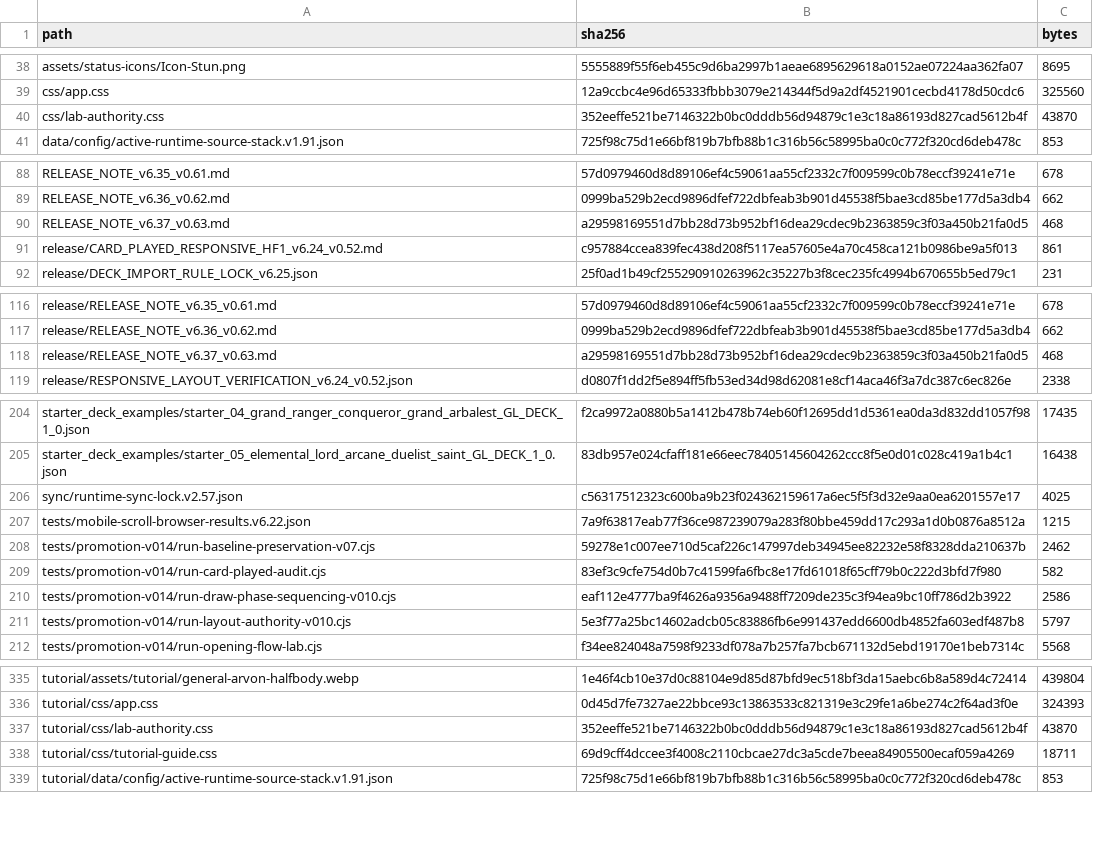
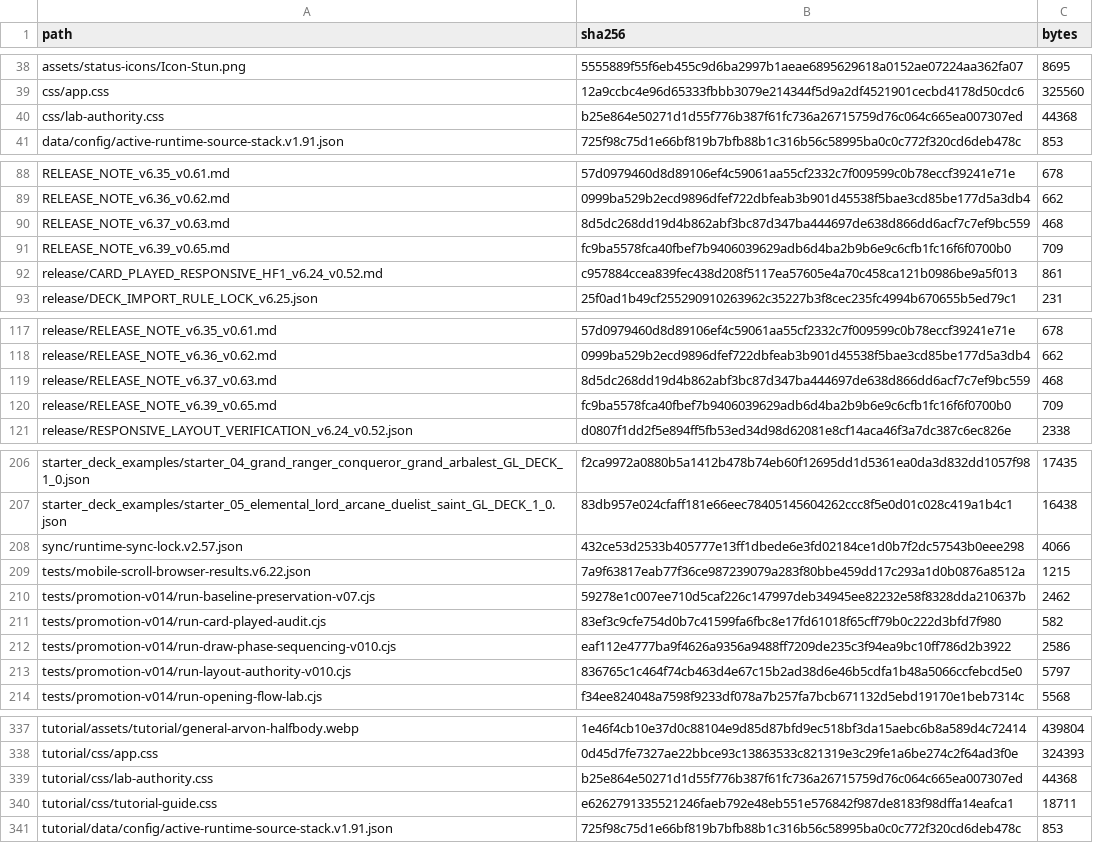
Before and after one commit to GrandisLegacyTCG/Grandis-Legacy-VS-AI, a CSV file: FILE_MANIFEST_SHA256.csv, drawn as a sheet; only a part is shown, gaps mark what is left out; the diff covers the shown part only.

```diff
--- a/FILE_MANIFEST_SHA256.csv
+++ b/FILE_MANIFEST_SHA256.csv
@@ -39,3 +39,3 @@ assets/status-icons/Icon-Stun.png,5555889f55f6eb455c9d6ba2997b1aeae6895629618a01
 css/app.css,12a9ccbc4e96d65333fbbb3079e214344f5d9a2df4521901cecbd4178d50cdc6,325560
-css/lab-authority.css,352eeffe521be7146322b0bc0dddb56d94879c1e3c18a86193d827cad5612b4f,43870
+css/lab-authority.css,b25e864e50271d1d55f776b387f61fc736a26715759d76c064c665ea007307ed,44368
 data/config/active-runtime-source-stack.v1.91.json,725f98c75d1e66bf819b7bfb88b1c316b56c58995ba0c0c772f320cd6deb478c,853
@@ -89,3 +89,4 @@ RELEASE_NOTE_v6.35_v0.61.md,57d0979460d8d89106ef4c59061aa55cf2332c7f009599c0b78e
 RELEASE_NOTE_v6.36_v0.62.md,0999ba529b2ecd9896dfef722dbfeab3b901d45538f5bae3cd85be177d5a3db4,662
-RELEASE_NOTE_v6.37_v0.63.md,a29598169551d7bb28d73b952bf16dea29cdec9b2363859c3f03a450b21fa0d5,468
+RELEASE_NOTE_v6.37_v0.63.md,8d5dc268dd19d4b862abf3bc87d347ba444697de638d866dd6acf7c7ef9bc559,468
+RELEASE_NOTE_v6.39_v0.65.md,fc9ba5578fca40fbef7b9406039629adb6d4ba2b9b6e9c6cfb1fc16f6f0700b0,709
 release/CARD_PLAYED_RESPONSIVE_HF1_v6.24_v0.52.md,c957884ccea839fec438d208f5117ea57605e4a70c458ca121b0986be9a5f013,861
@@ -117,3 +118,4 @@ release/RELEASE_NOTE_v6.35_v0.61.md,57d0979460d8d89106ef4c59061aa55cf2332c7f0095
 release/RELEASE_NOTE_v6.36_v0.62.md,0999ba529b2ecd9896dfef722dbfeab3b901d45538f5bae3cd85be177d5a3db4,662
-release/RELEASE_NOTE_v6.37_v0.63.md,a29598169551d7bb28d73b952bf16dea29cdec9b2363859c3f03a450b21fa0d5,468
+release/RELEASE_NOTE_v6.37_v0.63.md,8d5dc268dd19d4b862abf3bc87d347ba444697de638d866dd6acf7c7ef9bc559,468
+release/RELEASE_NOTE_v6.39_v0.65.md,fc9ba5578fca40fbef7b9406039629adb6d4ba2b9b6e9c6cfb1fc16f6f0700b0,709
 release/RESPONSIVE_LAYOUT_VERIFICATION_v6.24_v0.52.json,d0807f1dd2f5e894ff5fb53ed34d98d62081e8cf14aca46f3a7dc387c6ec826e,2338
@@ -205,3 +207,3 @@ starter_deck_examples/starter_04_grand_ranger_conqueror_grand_arbalest_GL_DECK_1
 starter_deck_examples/starter_05_elemental_lord_arcane_duelist_saint_GL_DECK_1_0.json,83db957e024cfaff181e66eec78405145604262ccc8f5e0d01c028c419a1b4c1,16438
-sync/runtime-sync-lock.v2.57.json,c56317512323c600ba9b23f024362159617a6ec5f5f3d32e9aa0ea6201557e17,4025
+sync/runtime-sync-lock.v2.57.json,432ce53d2533b405777e13ff1dbede6e3fd02184ce1d0b7f2dc57543b0eee298,4066
 tests/mobile-scroll-browser-results.v6.22.json,7a9f63817eab77f36ce987239079a283f80bbe459dd17c293a1d0b0876a8512a,1215
@@ -210,3 +212,3 @@ tests/promotion-v014/run-card-played-audit.cjs,83ef3c9cfe754d0b7c41599fa6fbc8e17
 tests/promotion-v014/run-draw-phase-sequencing-v010.cjs,eaf112e4777ba9f4626a9356a9488ff7209de235c3f94ea9bc10ff786d2b3922,2586
-tests/promotion-v014/run-layout-authority-v010.cjs,5e3f77a25bc14602adcb05c83886fb6e991437edd6600db4852fa603edf487b8,5797
+tests/promotion-v014/run-layout-authority-v010.cjs,836765c1c464f74cb463d4e67c15b2ad38d6e46b5cdfa1b48a5066ccfebcd5e0,5797
 tests/promotion-v014/run-opening-flow-lab.cjs,f34ee824048a7598f9233df078a7b257fa7bcb671132d5ebd19170e1beb7314c,5568
@@ -336,4 +338,4 @@ tutorial/assets/tutorial/general-arvon-halfbody.webp,1e46f4cb10e37d0c88104e9d85d
 tutorial/css/app.css,0d45d7fe7327ae22bbce93c13863533c821319e3c29fe1a6be274c2f64ad3f0e,324393
-tutorial/css/lab-authority.css,352eeffe521be7146322b0bc0dddb56d94879c1e3c18a86193d827cad5612b4f,43870
-tutorial/css/tutorial-guide.css,69d9cff4dccee3f4008c2110cbcae27dc3a5cde7beea84905500ecaf059a4269,18711
+tutorial/css/lab-authority.css,b25e864e50271d1d55f776b387f61fc736a26715759d76c064c665ea007307ed,44368
+tutorial/css/tutorial-guide.css,e6262791335521246faeb792e48eb551e576842f987de8183f98dffa14eafca1,18711
 tutorial/data/config/active-runtime-source-stack.v1.91.json,725f98c75d1e66bf819b7bfb88b1c316b56c58995ba0c0c772f320cd6deb478c,853
```
Also changed, not shown: 3 added rows, 3 removed rows and 21 edited cells elsewhere in this file, tutorial/FILE_MANIFEST_SHA256.csv, 25 other files.
